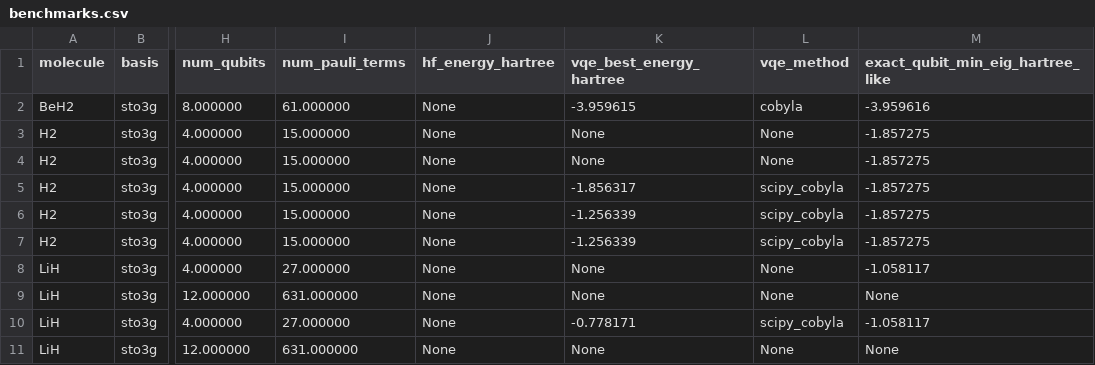
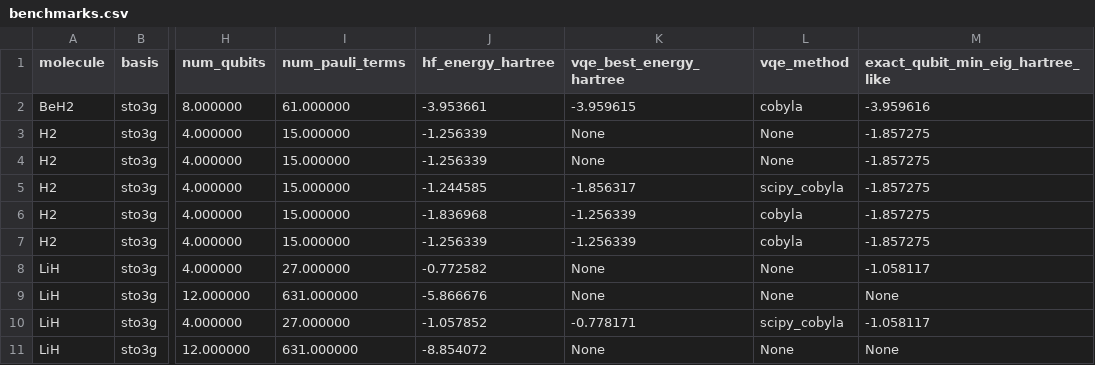
Before and after one commit to qencode-benchmark/qencode-benchmark, a CSV file: releases/v1/db/benchmarks.csv, drawn as a sheet; only a part is shown, gaps mark what is left out; the diff names each change by its address in the sheet, - before the commit and + after, or states it on an @@ line.

Commit message:
v1: refresh index/benchmarks and fix broken H2 UCCSD VQE results

```diff
--- a/releases/v1/db/benchmarks.csv
+++ b/releases/v1/db/benchmarks.csv
-J2 (hf_energy_hartree): None
+J2 (hf_energy_hartree): -3.953661
-J3:J4 (hf_energy_hartree): None
+J3:J4 (hf_energy_hartree): -1.256339
-J5 (hf_energy_hartree): None
+J5 (hf_energy_hartree): -1.244585
-J6 (hf_energy_hartree): None
+J6 (hf_energy_hartree): -1.836968
-L6:L7 (vqe_method): scipy_cobyla
+L6:L7 (vqe_method): cobyla
-J7 (hf_energy_hartree): None
+J7 (hf_energy_hartree): -1.256339
-J8 (hf_energy_hartree): None
+J8 (hf_energy_hartree): -0.772582
-J9 (hf_energy_hartree): None
+J9 (hf_energy_hartree): -5.866676
-J10 (hf_energy_hartree): None
+J10 (hf_energy_hartree): -1.057852
-J11 (hf_energy_hartree): None
+J11 (hf_energy_hartree): -8.854072
```
Also changed, not shown: 2 other files.
